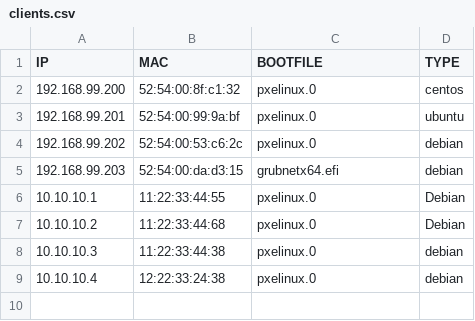
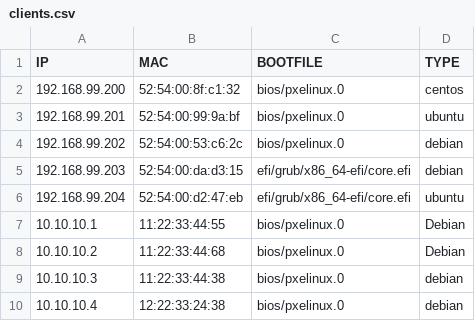
Before and after one commit to motangpuar/o2-ims-worker, a CSV file: inputs/clients.csv, drawn as a sheet.

```diff
--- a/inputs/clients.csv
+++ b/inputs/clients.csv
@@ -1,9 +1,10 @@
 IP,MAC,BOOTFILE,TYPE
-192.168.99.200,52:54:00:8f:c1:32,pxelinux.0,centos
-192.168.99.201,52:54:00:99:9a:bf,pxelinux.0,ubuntu
-192.168.99.202,52:54:00:53:c6:2c,pxelinux.0,debian
-192.168.99.203,52:54:00:da:d3:15,grubnetx64.efi,debian
-10.10.10.1,11:22:33:44:55,pxelinux.0,Debian
-10.10.10.2,11:22:33:44:68,pxelinux.0,Debian
-10.10.10.3,11:22:33:44:38,pxelinux.0,debian
-10.10.10.4,12:22:33:24:38,pxelinux.0,debian
+192.168.99.200,52:54:00:8f:c1:32,bios/pxelinux.0,centos
+192.168.99.201,52:54:00:99:9a:bf,bios/pxelinux.0,ubuntu
+192.168.99.202,52:54:00:53:c6:2c,bios/pxelinux.0,debian
+192.168.99.203,52:54:00:da:d3:15,efi/grub/x86_64-efi/core.efi,debian
+192.168.99.204,52:54:00:d2:47:eb,efi/grub/x86_64-efi/core.efi,ubuntu
+10.10.10.1,11:22:33:44:55,bios/pxelinux.0,Debian
+10.10.10.2,11:22:33:44:68,bios/pxelinux.0,Debian
+10.10.10.3,11:22:33:44:38,bios/pxelinux.0,debian
+10.10.10.4,12:22:33:24:38,bios/pxelinux.0,debian
```
Also changed, not shown: 16 other files.
